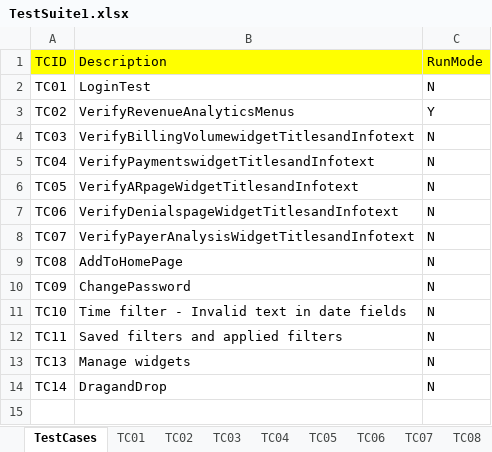
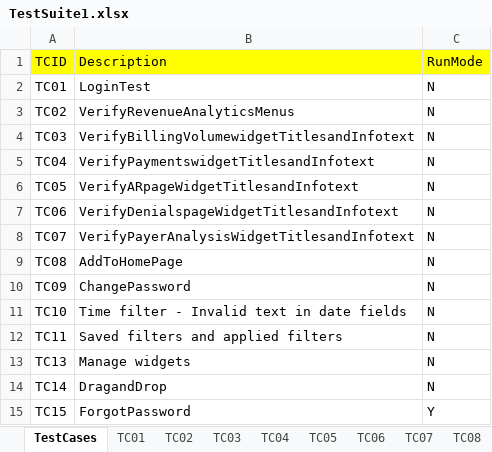
Before and after one commit to pandu8402/wshKeywordDriven, an Excel workbook: Customers/NextGen/TestSuite1.xlsx, sheet TestCases, drawn as a sheet; values as stored, in another font and other column widths than the file's, no borders; the diff names each change by its address in the sheet, - before the commit and + after, or states it on an @@ line.

```diff
--- a/Customers/NextGen/TestSuite1.xlsx (sheet TestCases)
+++ b/Customers/NextGen/TestSuite1.xlsx (sheet TestCases)
-C3 (RunMode): Y
+C3 (RunMode): N
+row 15: TC15 | ForgotPassword | Y
```
Also changed, not shown: other sheet tabs, Customers/NextGen/TestSuite1Data.xlsx, 14 other files.
